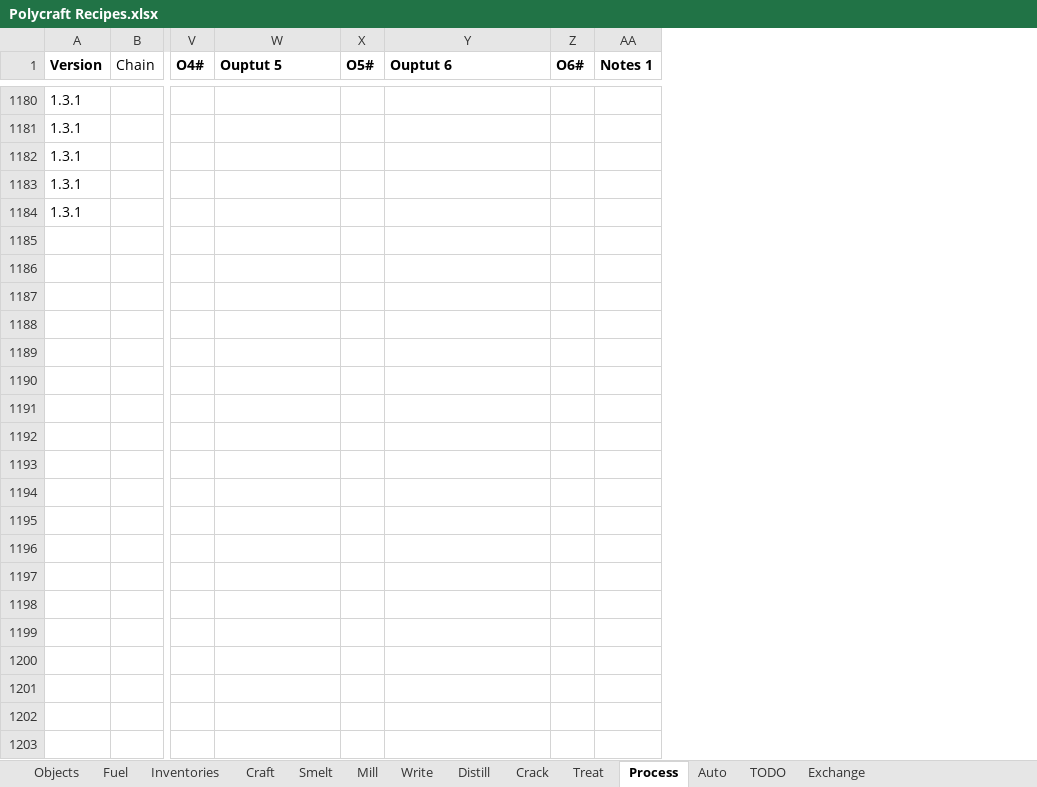
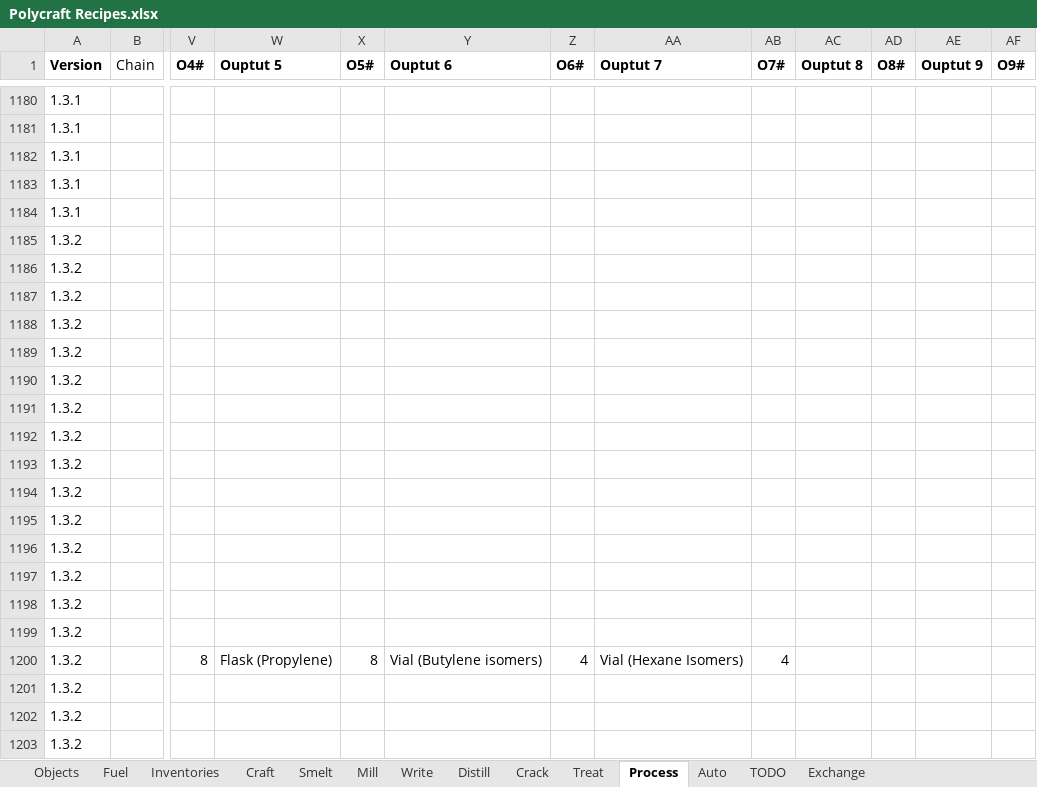
Before and after one commit to PolycraftWorld/polycraft-world, an Excel workbook: config/Polycraft Recipes.xlsx, sheet Process, drawn as a sheet; only a part is shown, gaps mark what is left out; values as stored, in another font and other column widths than the file's, no borders; removed rows and columns are numbered as before the commit, all else as after; rows hold the shown columns only; the diff covers the shown part only; the diff names each change by its address in the sheet, - before the commit and + after, or states it on an @@ line.

Commit message:
Added new recipes

```diff
--- a/config/Polycraft Recipes.xlsx (sheet Process)
+++ b/config/Polycraft Recipes.xlsx (sheet Process)
-column AA (Notes 1), empty
+column AA (Ouptut 7), empty
+column AB (O7#), empty
+column AC (Ouptut 8), empty
+column AD (O8#), empty
+column AE (Ouptut 9), empty
+column AF (O9#), empty
+row 1185: 1.3.2
+row 1186: 1.3.2
+row 1187: 1.3.2
+row 1188: 1.3.2
+row 1189: 1.3.2
+row 1190: 1.3.2
+row 1191: 1.3.2
+row 1192: 1.3.2
+row 1193: 1.3.2
+row 1194: 1.3.2
+row 1195: 1.3.2
+row 1196: 1.3.2
+row 1197: 1.3.2
+row 1198: 1.3.2
+row 1199: 1.3.2
+row 1200: 1.3.2 |  | 8 | Flask (Propylene) | 8 | Vial (Butylene isomers) | 4 | Vial (Hexane Isomers) | 4
+row 1201: 1.3.2
+row 1202: 1.3.2
+row 1203: 1.3.2
```
Also changed, not shown: 100 added rows and 2 edited cells elsewhere in this sheet, sheet Smelt, sheet Inventories, sheet Objects, config/Polycraft Inputs.xlsx, config/Polycraft Materials.xlsx, 11 other files.
